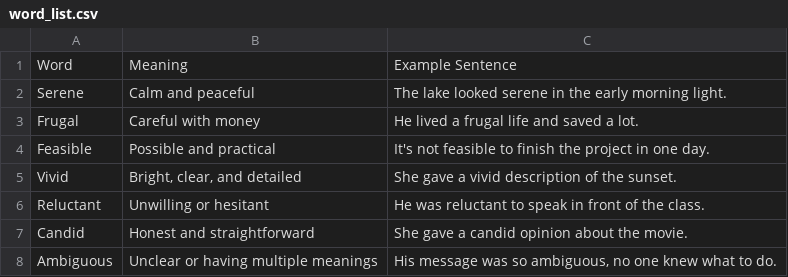
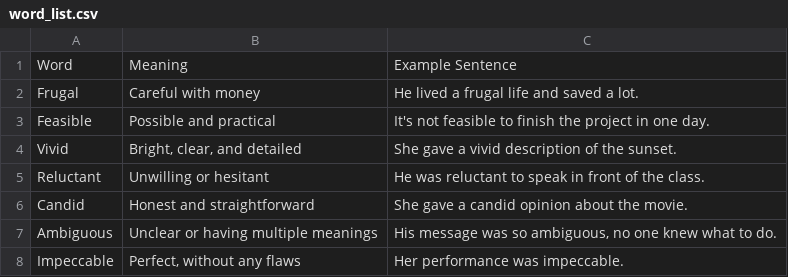
Before and after one commit to ThanikavelDD/wordbot, a CSV file: word_list.csv, drawn as a sheet; only a part is shown; the shorter side is filled out with more unchanged rows; the diff names each change by its address in the sheet, - before the commit and + after, or states it on an @@ line.

```diff
--- a/word_list.csv
+++ b/word_list.csv
-row 2: Serene | Calm and peaceful | The lake looked serene in the early morning light.
```
